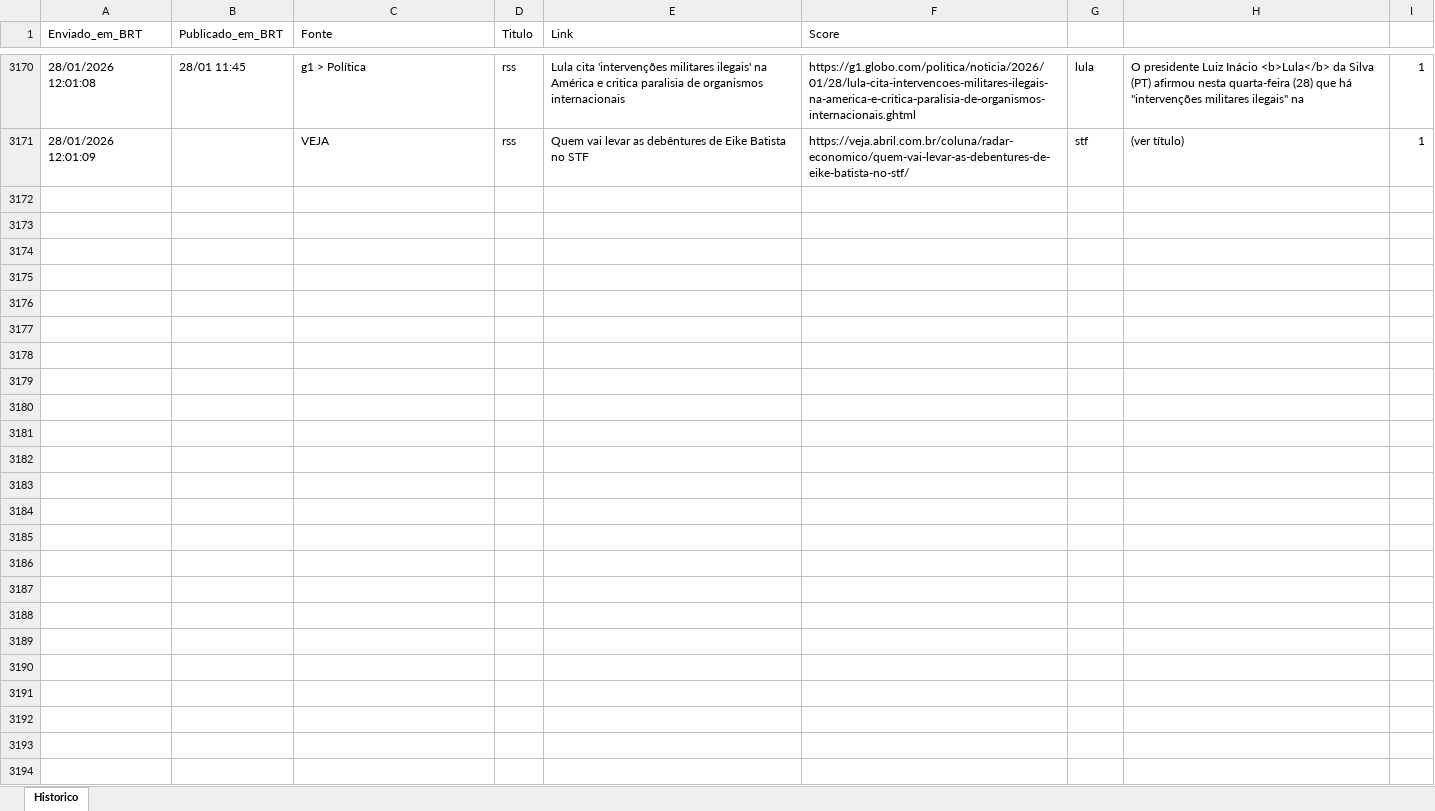
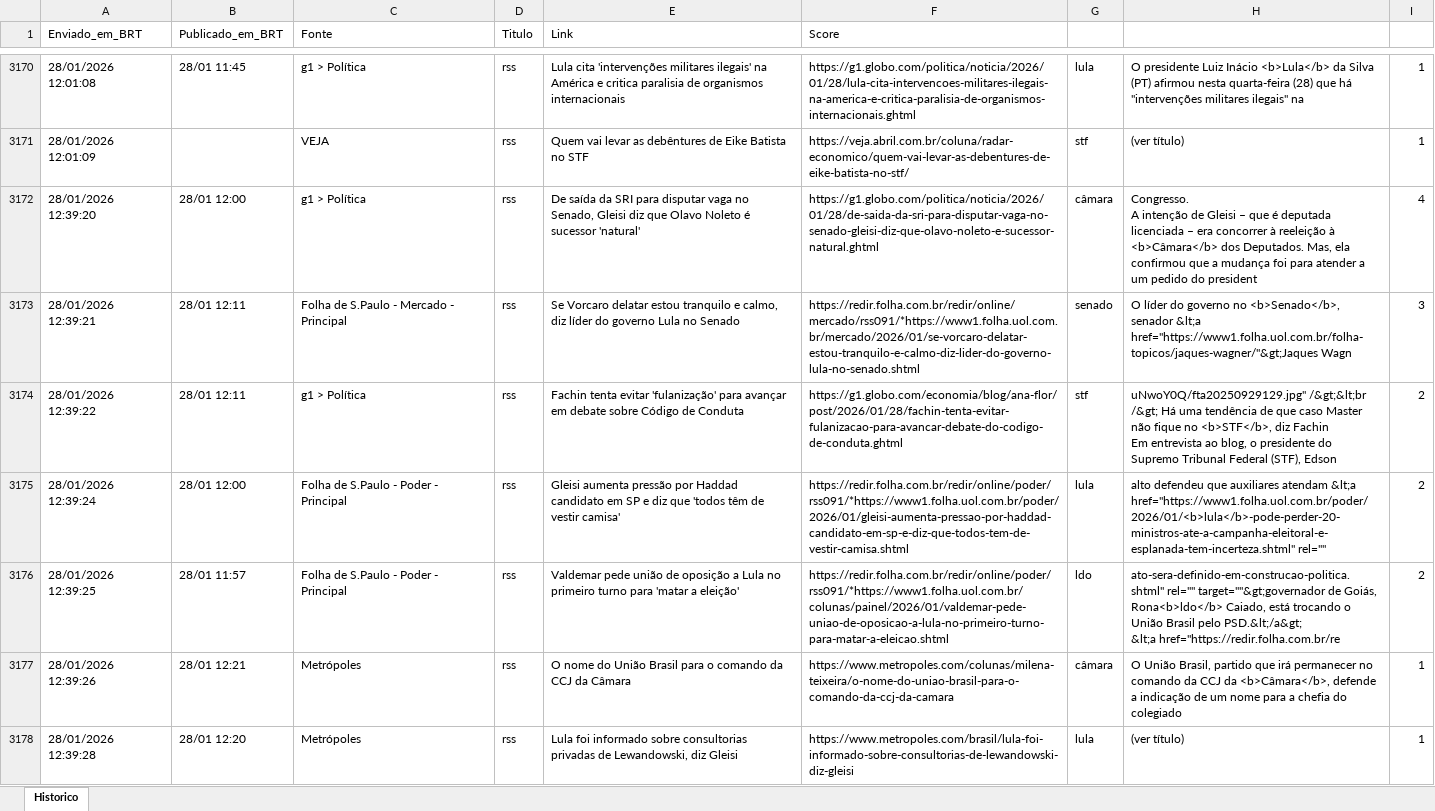
Before and after one commit to LucasPin45/ZanattaNews, an Excel workbook: historico_news.xlsx, sheet Historico, drawn as a sheet; only a part is shown, gaps mark what is left out; values as stored, in another font and other column widths than the file's, no borders; ↵ is a line break in a cell; the diff covers the shown part only; the diff names each change by its address in the sheet, - before the commit and + after, or states it on an @@ line.

```diff
--- a/historico_news.xlsx (sheet Historico)
+++ b/historico_news.xlsx (sheet Historico)
+row 3172: 28/01/2026 12:39:20 | 28/01 12:00 | g1 > Política | rss | De saída da SRI para disputar vaga no Senado, Gleisi diz que Olavo Noleto é sucessor 'natural' | https://g1.globo.com/politica/noticia/2026/01/28/de-saida-da-sri-para-disputar-vaga-no-senado-gleisi-diz-que-olavo-noleto-e-sucessor-natural.ghtml | câmara | Congresso. ↵ A intenção de Gleisi – que é deputada licenciada – era concorrer à reeleição à <b>Câmara</b> dos Deputados. Mas, ela confirmou que a mudança foi para atender a um pedido do president | 4
+row 3173: 28/01/2026 12:39:21 | 28/01 12:11 | Folha de S.Paulo - Mercado - Principal | rss | Se Vorcaro delatar estou tranquilo e calmo, diz líder do governo Lula no Senado | https://redir.folha.com.br/redir/online/mercado/rss091/*https://www1.folha.uol.com.br/mercado/2026/01/se-vorcaro-delatar-estou-tranquilo-e-calmo-diz-lider-do-governo-lula-no-senado.shtml | senado | O líder do governo no <b>Senado</b>, senador &lt;a href="https://www1.folha.uol.com.br/folha-topicos/jaques-wagner/"&gt;Jaques Wagn | 3
+row 3174: 28/01/2026 12:39:22 | 28/01 12:11 | g1 > Política | rss | Fachin tenta evitar 'fulanização' para avançar em debate sobre Código de Conduta | https://g1.globo.com/economia/blog/ana-flor/post/2026/01/28/fachin-tenta-evitar-fulanizacao-para-avancar-debate-do-codigo-de-conduta.ghtml | stf | uNwoY0Q/fta20250929129.jpg" /&gt;&lt;br /&gt; Há uma tendência de que caso Master não fique no <b>STF</b>, diz Fachin ↵ Em entrevista ao blog, o presidente do Supremo Tribunal Federal (STF), Edson | 2
+row 3175: 28/01/2026 12:39:24 | 28/01 12:00 | Folha de S.Paulo - Poder - Principal | rss | Gleisi aumenta pressão por Haddad candidato em SP e diz que 'todos têm de vestir camisa' | https://redir.folha.com.br/redir/online/poder/rss091/*https://www1.folha.uol.com.br/poder/2026/01/gleisi-aumenta-pressao-por-haddad-candidato-em-sp-e-diz-que-todos-tem-de-vestir-camisa.shtml | lula | alto defendeu que auxiliares atendam &lt;a href="https://www1.folha.uol.com.br/poder/2026/01/<b>lula</b>-pode-perder-20-ministros-ate-a-campanha-eleitoral-e-esplanada-tem-incerteza.shtml" rel="" | 2
+row 3176: 28/01/2026 12:39:25 | 28/01 11:57 | Folha de S.Paulo - Poder - Principal | rss | Valdemar pede união de oposição a Lula no primeiro turno para 'matar a eleição' | https://redir.folha.com.br/redir/online/poder/rss091/*https://www1.folha.uol.com.br/colunas/painel/2026/01/valdemar-pede-uniao-de-oposicao-a-lula-no-primeiro-turno-para-matar-a-eleicao.shtml | ldo | ato-sera-definido-em-construcao-politica.shtml" rel="" target=""&gt;governador de Goiás, Rona<b>ldo</b> Caiado, está trocando o União Brasil pelo PSD.&lt;/a&gt; ↵ &lt;a href="https://redir.folha.com.br/re | 2
+row 3177: 28/01/2026 12:39:26 | 28/01 12:21 | Metrópoles | rss | O nome do União Brasil para o comando da CCJ da Câmara | https://www.metropoles.com/colunas/milena-teixeira/o-nome-do-uniao-brasil-para-o-comando-da-ccj-da-camara | câmara | O União Brasil, partido que irá permanecer no comando da CCJ da <b>Câmara</b>, defende a indicação de um nome para a chefia do colegiado | 1
+row 3178: 28/01/2026 12:39:28 | 28/01 12:20 | Metrópoles | rss | Lula foi informado sobre consultorias privadas de Lewandowski, diz Gleisi | https://www.metropoles.com/brasil/lula-foi-informado-sobre-consultorias-de-lewandowski-diz-gleisi | lula | (ver título) | 1
```
Also changed, not shown: 7 added rows elsewhere in this sheet, 1 other file.
